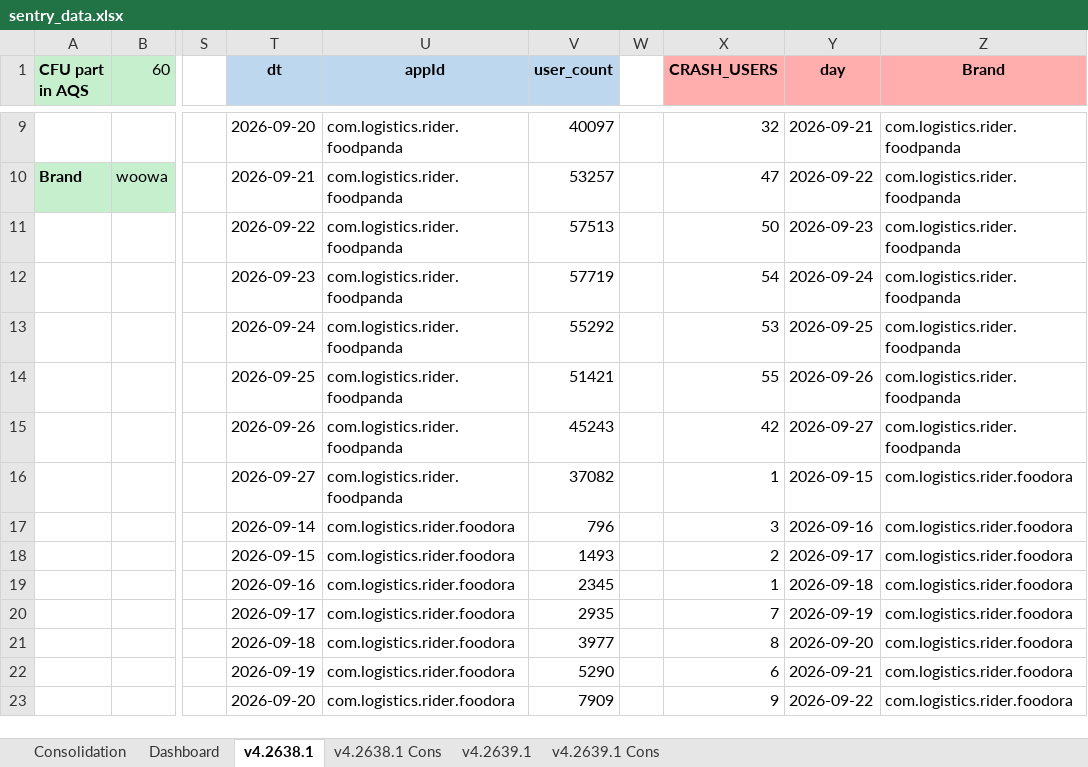
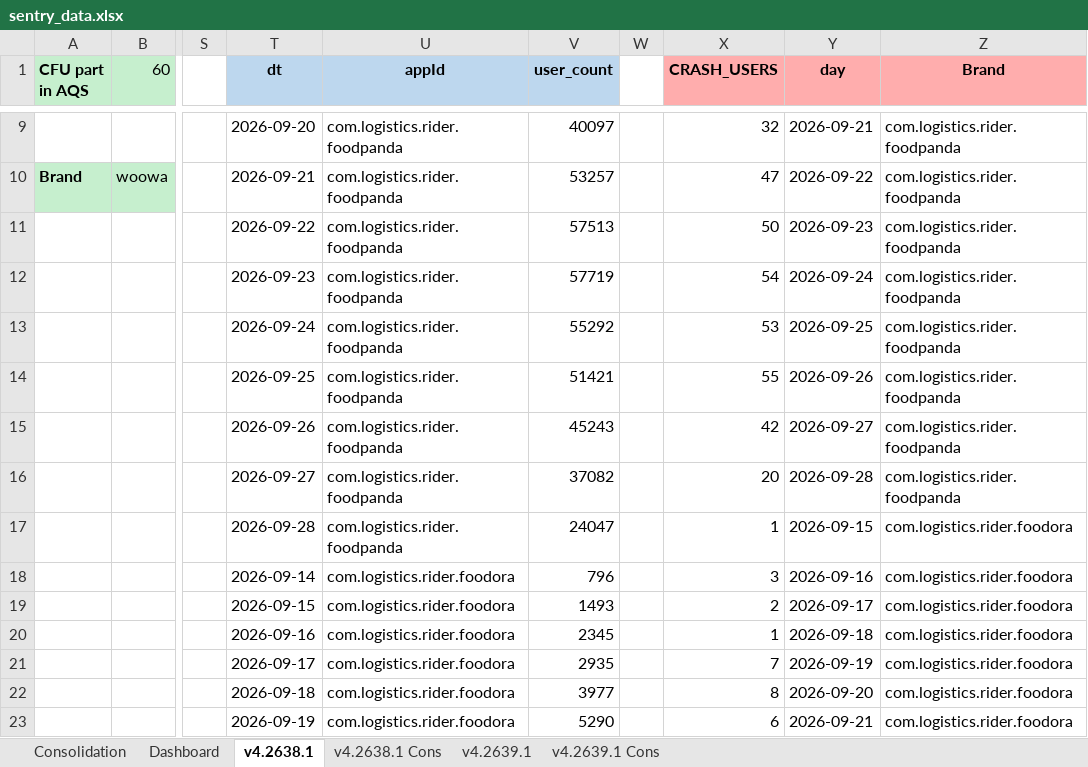
Before and after one commit to shilpa-bansal0401/rider-app-ios-reliability-dashboard, an Excel workbook: consolidation_report/sentry_data.xlsx, sheet v4.2638.1, drawn as a sheet; only a part is shown, gaps mark what is left out; values as stored, in another font and other column widths than the file's, no borders; the diff covers the shown part only; the diff names each change by its address in the sheet, - before the commit and + after, or states it on an @@ line.

```diff
--- a/consolidation_report/sentry_data.xlsx (sheet v4.2638.1)
+++ b/consolidation_report/sentry_data.xlsx (sheet v4.2638.1)
-X16 (CRASH_USERS): 1
+X16 (CRASH_USERS): 20
-Y16 (day): 2026-09-15
+Y16 (day): 2026-09-28
-Z16 (Brand): com.logistics.rider.foodora
+Z16 (Brand): com.logistics.rider.foodpanda
-T17 (dt): 2026-09-14
+T17 (dt): 2026-09-28
-U17 (appId): com.logistics.rider.foodora
+U17 (appId): com.logistics.rider.foodpanda
-V17 (user_count): 796
+V17 (user_count): 24047
-X17 (CRASH_USERS): 3
+X17 (CRASH_USERS): 1
-Y17 (day): 2026-09-16
+Y17 (day): 2026-09-15
-T18 (dt): 2026-09-15
+T18 (dt): 2026-09-14
-V18 (user_count): 1493
+V18 (user_count): 796
-X18 (CRASH_USERS): 2
+X18 (CRASH_USERS): 3
-Y18 (day): 2026-09-17
+Y18 (day): 2026-09-16
-T19 (dt): 2026-09-16
+T19 (dt): 2026-09-15
-V19 (user_count): 2345
+V19 (user_count): 1493
-X19 (CRASH_USERS): 1
+X19 (CRASH_USERS): 2
-Y19 (day): 2026-09-18
+Y19 (day): 2026-09-17
-T20 (dt): 2026-09-17
+T20 (dt): 2026-09-16
-V20 (user_count): 2935
+V20 (user_count): 2345
-X20 (CRASH_USERS): 7
+X20 (CRASH_USERS): 1
-Y20 (day): 2026-09-19
+Y20 (day): 2026-09-18
-T21 (dt): 2026-09-18
+T21 (dt): 2026-09-17
-V21 (user_count): 3977
+V21 (user_count): 2935
-X21 (CRASH_USERS): 8
+X21 (CRASH_USERS): 7
-Y21 (day): 2026-09-20
+Y21 (day): 2026-09-19
-T22 (dt): 2026-09-19
+T22 (dt): 2026-09-18
-V22 (user_count): 5290
+V22 (user_count): 3977
-X22 (CRASH_USERS): 6
+X22 (CRASH_USERS): 8
-Y22 (day): 2026-09-21
+Y22 (day): 2026-09-20
-T23 (dt): 2026-09-20
+T23 (dt): 2026-09-19
-V23 (user_count): 7909
+V23 (user_count): 5290
-X23 (CRASH_USERS): 9
+X23 (CRASH_USERS): 6
-Y23 (day): 2026-09-22
+Y23 (day): 2026-09-21
```
Also changed, not shown: other rows of this sheet, sheet Dashboard, sheet v4.2639.1, 3 other files.
